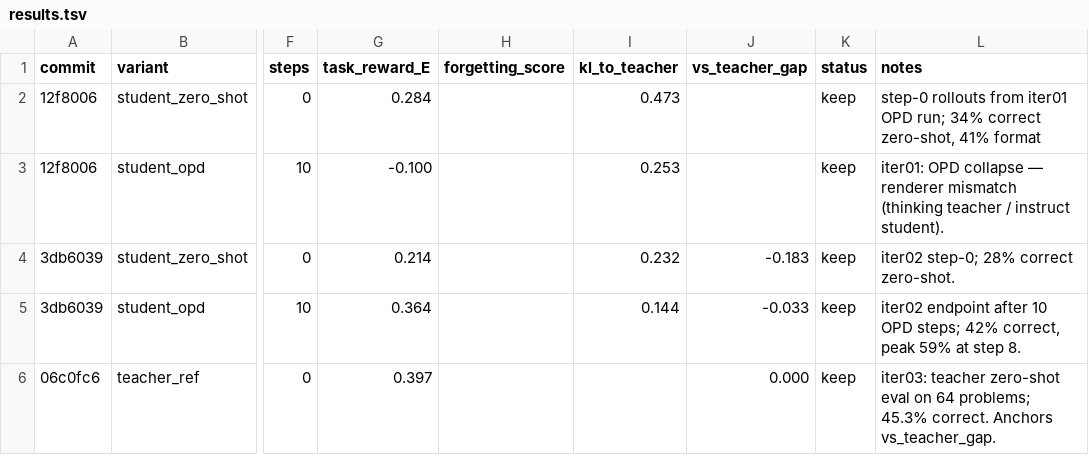
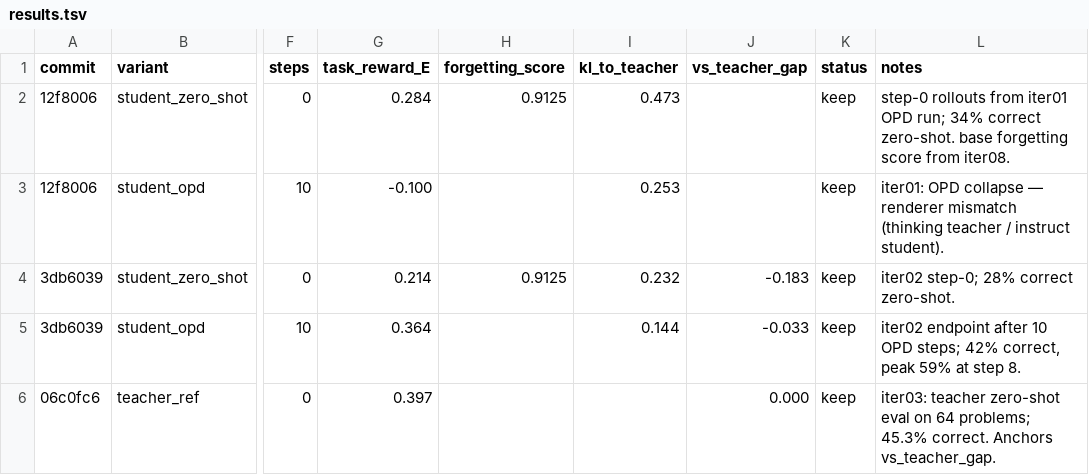
Before and after one commit to dphuang2/tinker-cookbook, a TSV file: experiments/opd_rl/results.tsv, drawn as a sheet; only a part is shown, gaps mark what is left out; the diff covers the shown part only; the diff names each change by its address in the sheet, - before the commit and + after, or states it on an @@ line.

```diff
--- a/experiments/opd_rl/results.tsv
+++ b/experiments/opd_rl/results.tsv
-H2 (forgetting_score): (empty)
+H2 (forgetting_score): 0.9125
-L2 (notes): …34% correct zero-shot, 41% format
+L2 (notes): …34% correct zero-shot. base forgetting score from iter08.
-H4 (forgetting_score): (empty)
+H4 (forgetting_score): 0.9125
```
Also changed, not shown: 1 added row and 8 edited cells elsewhere in this file.
